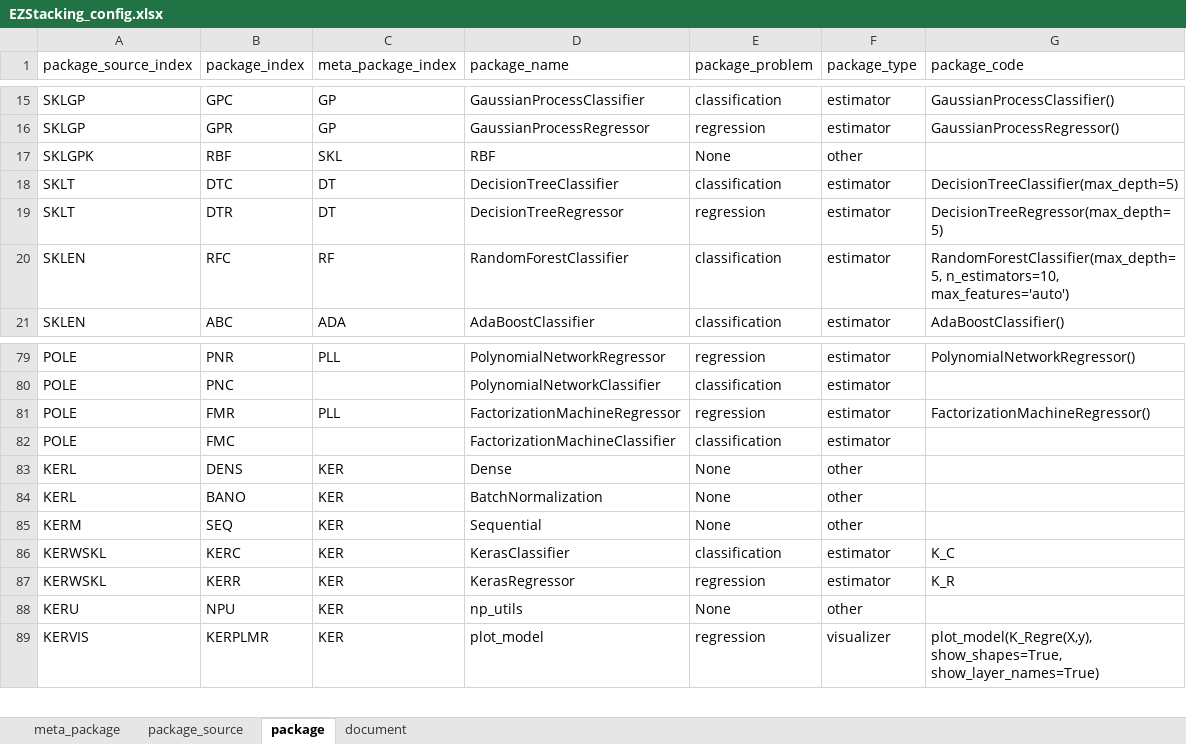
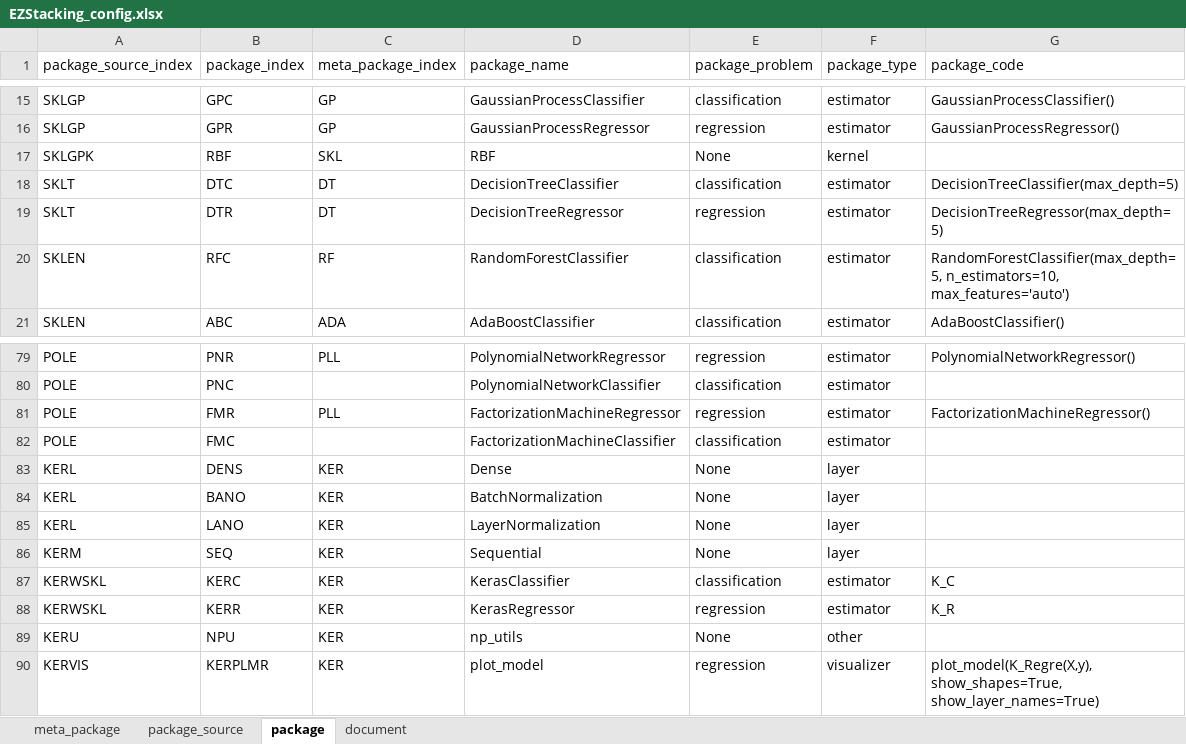
Before and after one commit to phbillet/EzStacking, an Excel workbook: EZStacking_config.xlsx, sheet package, drawn as a sheet; only a part is shown, gaps mark what is left out; values as stored, in another font and other column widths than the file's, no borders; charts and pictures not drawn; addresses are those after the commit; the diff names each change by its address in the sheet, - before the commit and + after, or states it on an @@ line.

```diff
--- a/EZStacking_config.xlsx (sheet package)
+++ b/EZStacking_config.xlsx (sheet package)
-F17 (package_type): other
+F17 (package_type): kernel
-F83:F84 (package_type): other
+F83:F84 (package_type): layer
+row 85: KERL | LANO | KER | LayerNormalization | None | layer
-F86 (package_type): other
+F86 (package_type): layer
```
Also changed, not shown: sheet document, 3 other files.
